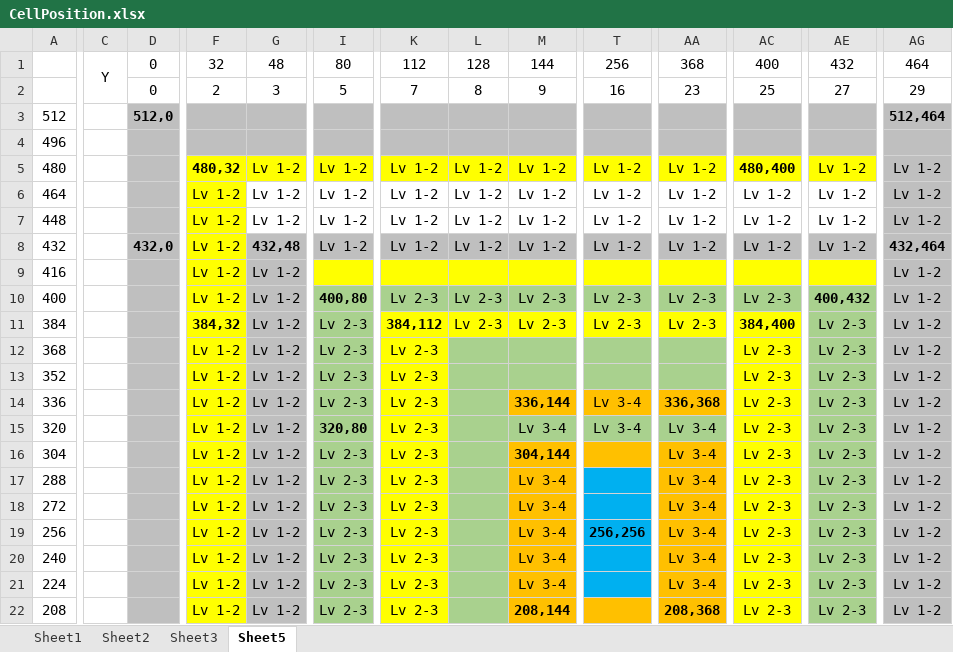
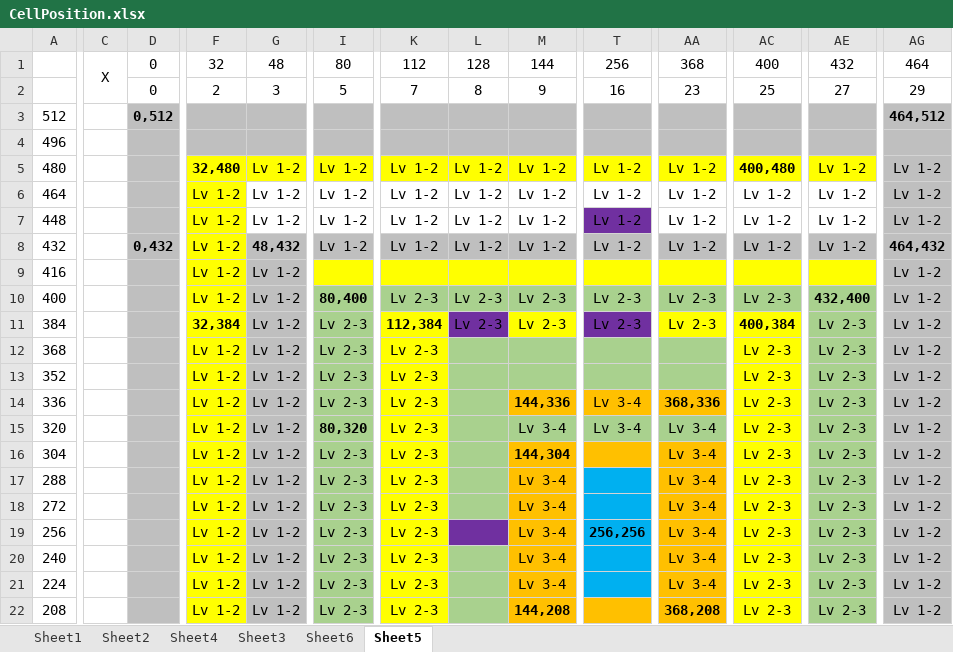
Before and after one commit to GameVae/FileXmind, an Excel workbook: CellPosition.xlsx, sheet Sheet5, drawn as a sheet; only a part is shown, gaps mark what is left out; values as stored, in another font and other column widths than the file's, no borders; the diff covers the shown part only; the diff names each change by its address in the sheet, - before the commit and + after, or states it on an @@ line.

```diff
--- a/CellPosition.xlsx (sheet Sheet5)
+++ b/CellPosition.xlsx (sheet Sheet5)
+sheet tab: Sheet4
+sheet tab: Sheet6
-C1: Y
+C1: X
-D3: 512,0
+D3: 0,512
-AG3: 512,464
+AG3: 464,512
-F5: 480,32
+F5: 32,480
-AC5: 480,400
+AC5: 400,480
-T7 fill: none
+T7 fill: #7030A0
-D8: 432,0
+D8: 0,432
-G8: 432,48
+G8: 48,432
-AG8: 432,464
+AG8: 464,432
-I10: 400,80
+I10: 80,400
-AE10: 400,432
+AE10: 432,400
-F11: 384,32
+F11: 32,384
-K11: 384,112
+K11: 112,384
-L11 fill: #FFFF00
+L11 fill: #7030A0
-T11 fill: #FFFF00
+T11 fill: #7030A0
-AC11: 384,400
+AC11: 400,384
-M14: 336,144
+M14: 144,336
-AA14: 336,368
+AA14: 368,336
-I15: 320,80
+I15: 80,320
-M16: 304,144
+M16: 144,304
-L19 fill: #A9D18E
+L19 fill: #7030A0
-M22: 208,144
+M22: 144,208
-AA22: 208,368
+AA22: 368,208
```
Also changed, not shown: 22 edited cells and cell formats elsewhere in this sheet, sheet Sheet2, sheet Sheet3, sheet Sheet1.
